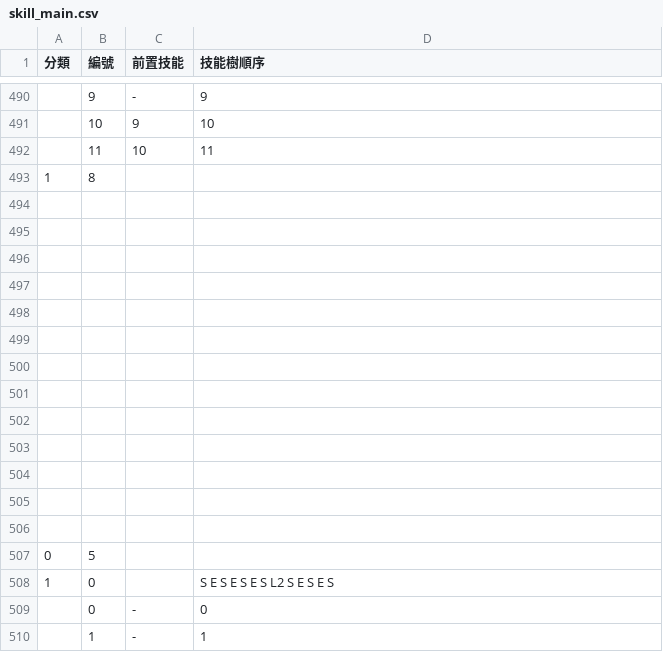
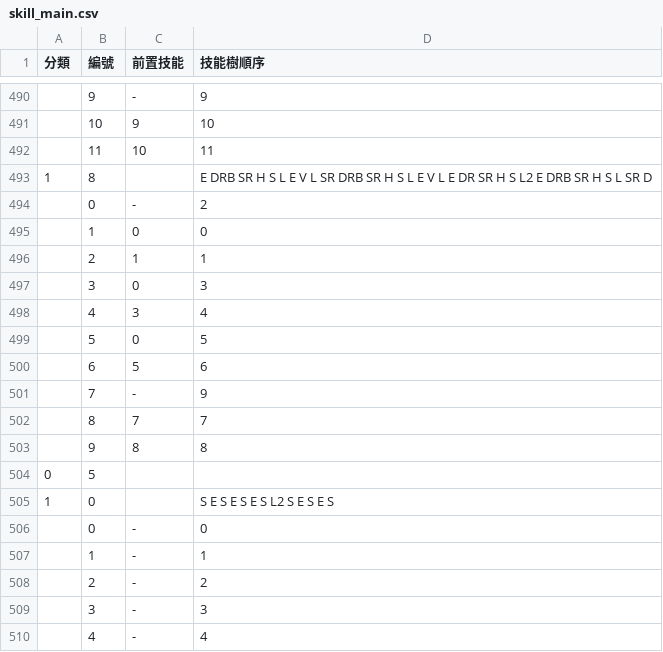
Before and after one commit to hcetyzun/Data-mirror, a CSV file: data/skill_main/skill_main.csv, drawn as a sheet; only a part is shown, gaps mark what is left out; the shorter side is filled out with more unchanged rows.

```diff
--- a/data/skill_main/skill_main.csv
+++ b/data/skill_main/skill_main.csv
@@ -492,16 +492,13 @@
 ,11,10,11
-1,8,,
-,,,
-,,,
-,,,
-,,,
-,,,
-,,,
-,,,
-,,,
-,,,
-,,,
-,,,
-,,,
-,,,
+1,8,,E DRB SR H S L E V L SR DRB SR H S L E V L E DR SR H S L2 E DRB SR H S L SR D
+,0,-,2
+,1,0,0
+,2,1,1
+,3,0,3
+,4,3,4
+,5,0,5
+,6,5,6
+,7,-,9
+,8,7,7
+,9,8,8
 0,5,,
```
Also changed, not shown: data/lang/en/skill_en.csv, data/lang/en/skillmain_en.csv, 4 other files.
